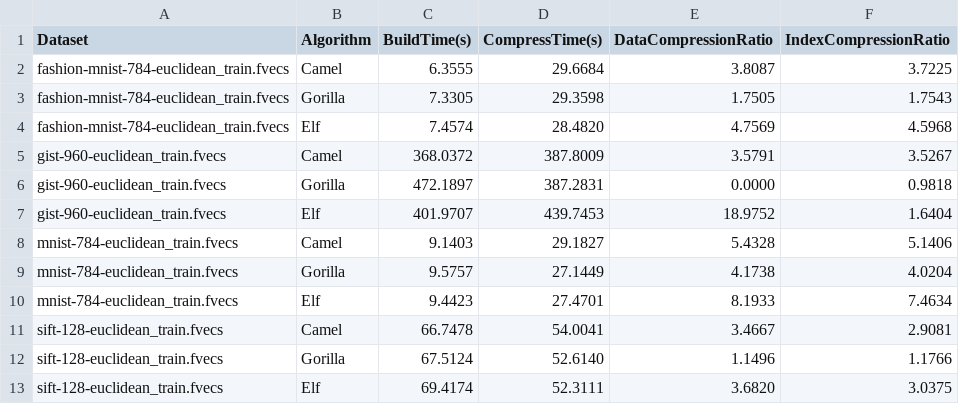
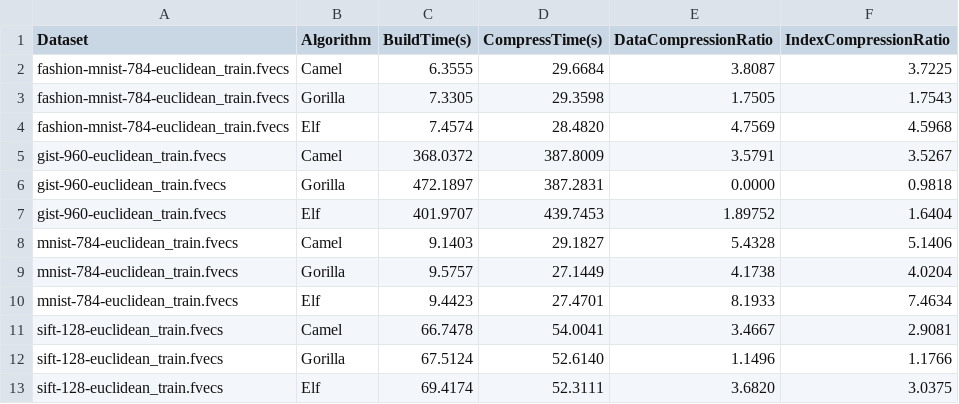
Before and after one commit to ilin05/compressedHNSW, a CSV file: script/compressed_hnsw_build_results.csv, drawn as a sheet.

Commit message:
modify result

```diff
--- a/script/compressed_hnsw_build_results.csv
+++ b/script/compressed_hnsw_build_results.csv
@@ -6,3 +6,3 @@ gist-960-euclidean_train.fvecs,Camel,368.0372,387.8009,3.5791,3.5267
 gist-960-euclidean_train.fvecs,Gorilla,472.1897,387.2831,0.0000,0.9818
-gist-960-euclidean_train.fvecs,Elf,401.9707,439.7453,18.9752,1.6404
+gist-960-euclidean_train.fvecs,Elf,401.9707,439.7453,1.89752,1.6404
 mnist-784-euclidean_train.fvecs,Camel,9.1403,29.1827,5.4328,5.1406
```
